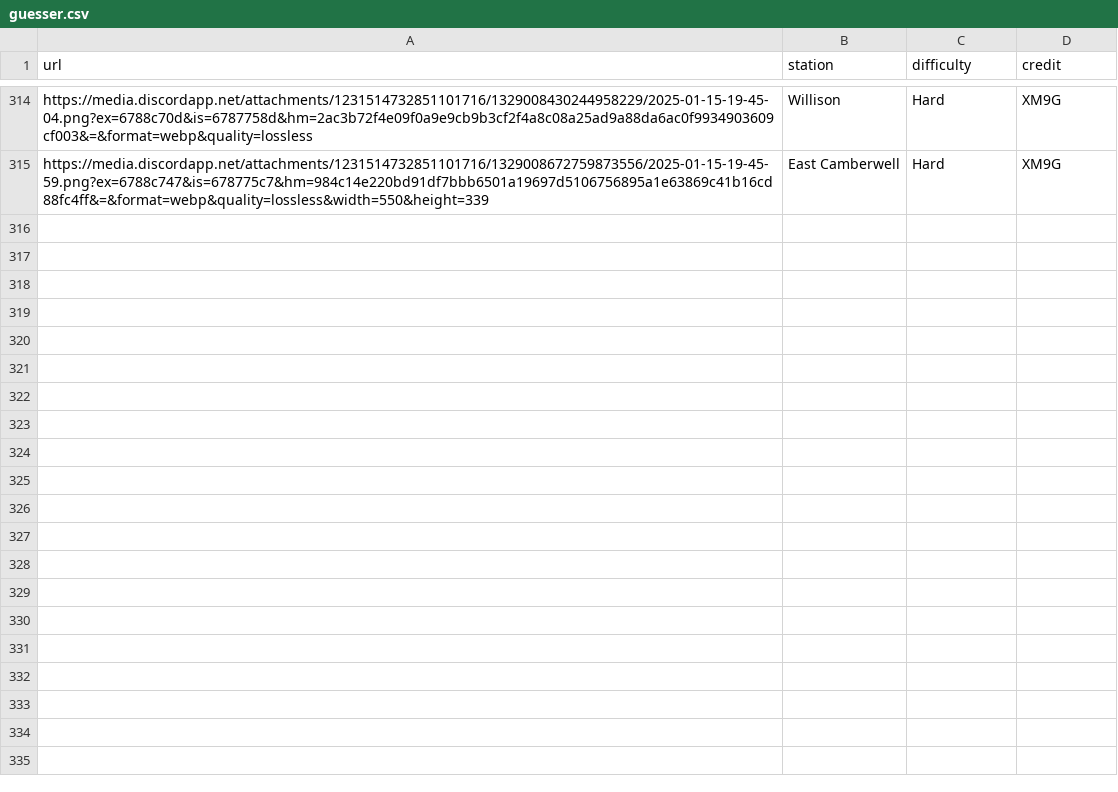
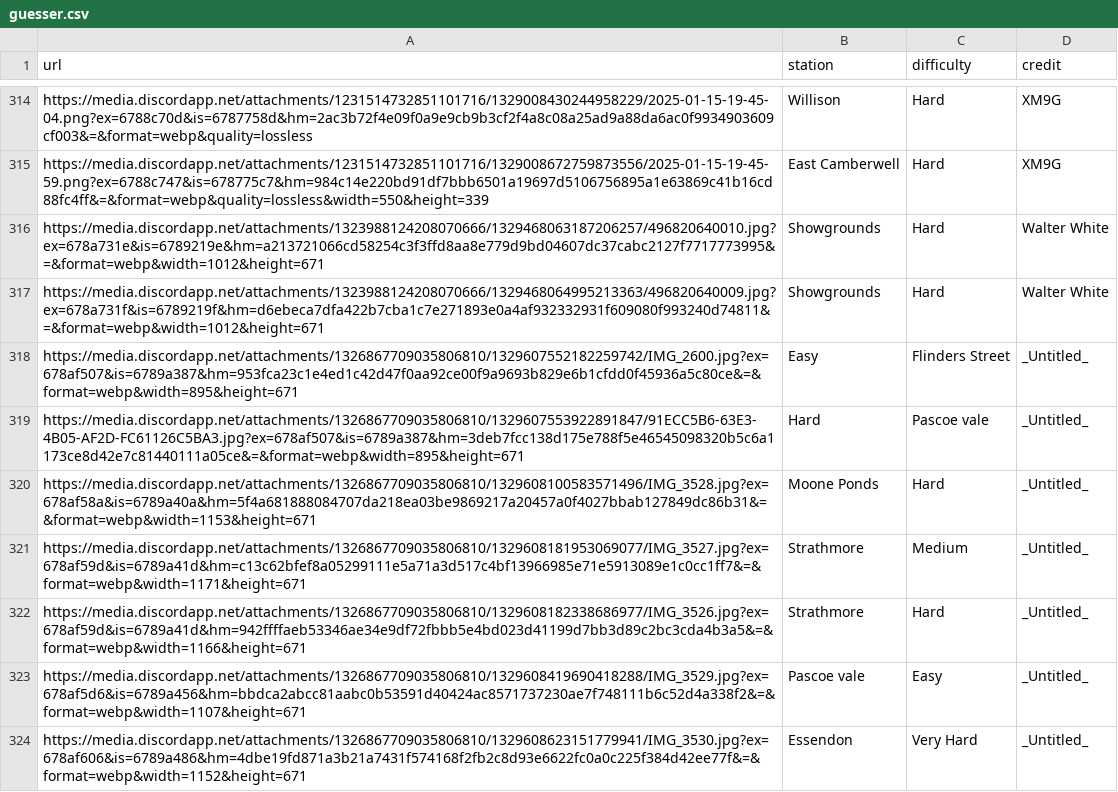
Before and after one commit to XM9G/railway-photos, a CSV file: botgames/guesser.csv, drawn as a sheet; only a part is shown, gaps mark what is left out; the diff names each change by its address in the sheet, - before the commit and + after, or states it on an @@ line.

Commit message:
new guesser photos

```diff
--- a/botgames/guesser.csv
+++ b/botgames/guesser.csv
+row 316: https://media.discordapp.net/attachments/1323988124208070666/1329468063187206257/496820640010.jpg?ex=678a731e&is=6789219e&hm=a213721066cd58254c3f3ffd8aa8e779d9bd04607dc37cabc2127f7717773995&=&format=webp&width=1012&height=671 | Showgrounds | Hard | Walter White
+row 317: https://media.discordapp.net/attachments/1323988124208070666/1329468064995213363/496820640009.jpg?ex=678a731f&is=6789219f&hm=d6ebeca7dfa422b7cba1c7e271893e0a4af932332931f609080f993240d74811&=&format=webp&width=1012&height=671 | Showgrounds | Hard | Walter White
+row 318: https://media.discordapp.net/attachments/1326867709035806810/1329607552182259742/IMG_2600.jpg?ex=678af507&is=6789a387&hm=953fca23c1e4ed1c42d47f0aa92ce00f9a9693b829e6b1cfdd0f45936a5c80ce&=&format=webp&width=895&height=671 | Easy | Flinders Street | _Untitled_
+row 319: https://media.discordapp.net/attachments/1326867709035806810/1329607553922891847/91ECC5B6-63E3-4B05-AF2D-FC61126C5BA3.jpg?ex=678af507&is=6789a387&hm=3deb7fcc138d175e788f5e46545098320b5c6a1173ce8d42e7c81440111a05ce&=&format=webp&width=895&height=671 | Hard | Pascoe vale | _Untitled_
+row 320: https://media.discordapp.net/attachments/1326867709035806810/1329608100583571496/IMG_3528.jpg?ex=678af58a&is=6789a40a&hm=5f4a681888084707da218ea03be9869217a20457a0f4027bbab127849dc86b31&=&format=webp&width=1153&height=671 | Moone Ponds | Hard | _Untitled_
+row 321: https://media.discordapp.net/attachments/1326867709035806810/1329608181953069077/IMG_3527.jpg?ex=678af59d&is=6789a41d&hm=c13c62bfef8a05299111e5a71a3d517c4bf13966985e71e5913089e1c0cc1ff7&=&format=webp&width=1171&height=671 | Strathmore | Medium | _Untitled_
+row 322: https://media.discordapp.net/attachments/1326867709035806810/1329608182338686977/IMG_3526.jpg?ex=678af59d&is=6789a41d&hm=942ffffaeb53346ae34e9df72fbbb5e4bd023d41199d7bb3d89c2bc3cda4b3a5&=&format=webp&width=1166&height=671 | Strathmore | Hard | _Untitled_
+row 323: https://media.discordapp.net/attachments/1326867709035806810/1329608419690418288/IMG_3529.jpg?ex=678af5d6&is=6789a456&hm=bbdca2abcc81aabc0b53591d40424ac8571737230ae7f748111b6c52d4a338f2&=&format=webp&width=1107&height=671 | Pascoe vale | Easy | _Untitled_
+row 324: https://media.discordapp.net/attachments/1326867709035806810/1329608623151779941/IMG_3530.jpg?ex=678af606&is=6789a486&hm=4dbe19fd871a3b21a7431f574168f2fb2c8d93e6622fc0a0c225f384d42ee77f&=&format=webp&width=1152&height=671 | Essendon | Very Hard | _Untitled_
```
Also changed, not shown: CREDIT.CSV, 11 other files.
